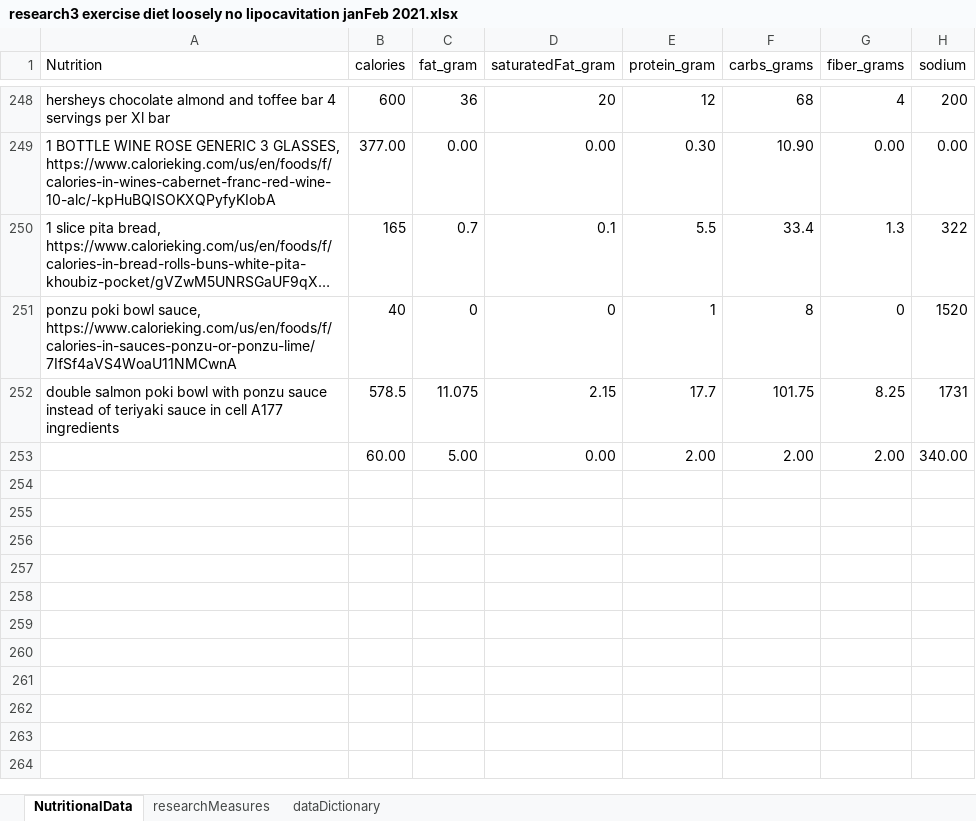
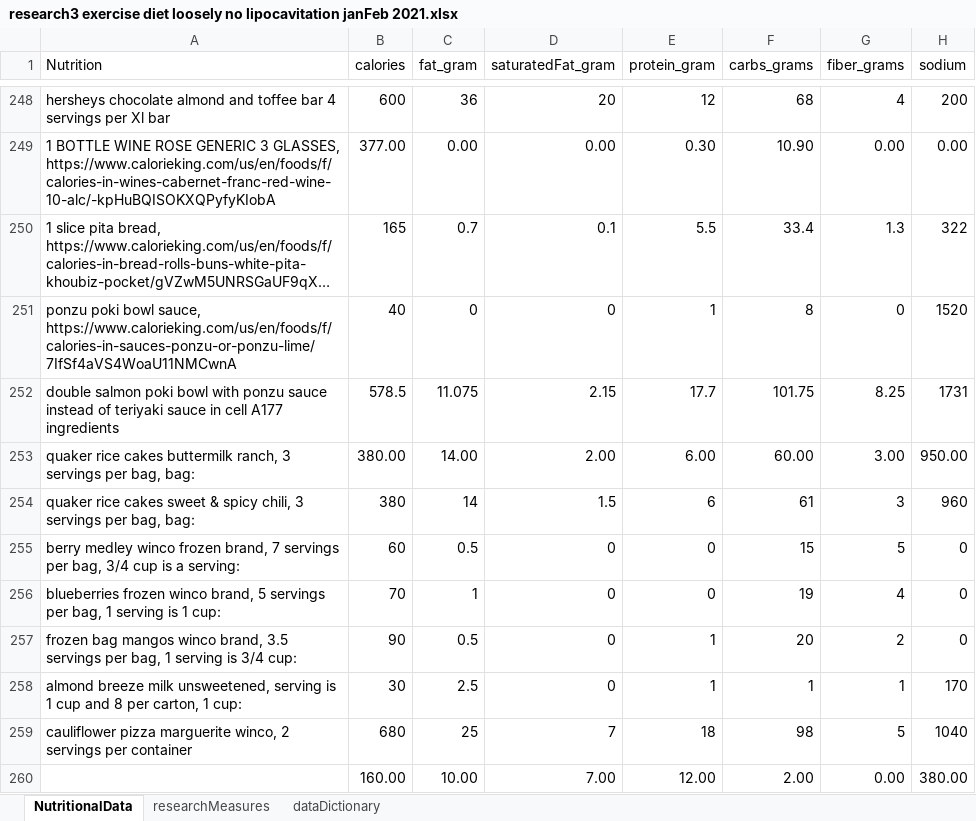
Before and after one commit to JanJanJan2018/lipocavitation-dieting-exercise-21-day-research, an Excel workbook: research3 exercise diet loosely no lipocavitation janFeb 2021.xlsx, sheet NutritionalData, drawn as a sheet; only a part is shown, gaps mark what is left out; long unchanged cells end in …; values as stored, in another font and other column widths than the file's, no borders; 1 other sheet too large or unreadable and not compared; removed rows and columns are numbered as before the commit, all else as after; the diff names each change by its address in the sheet, - before the commit and + after, or states it on an @@ line.

Commit message:
Add files via upload

```diff
--- a/research3 exercise diet loosely no lipocavitation janFeb 2021.xlsx (sheet NutritionalData)
+++ b/research3 exercise diet loosely no lipocavitation janFeb 2021.xlsx (sheet NutritionalData)
-row 253:  | 60.00 | 5.00 | 0.00 | 2.00 | 2.00 | 2.00 | 340.00
+row 253: quaker rice cakes buttermilk ranch, 3 servings per bag, bag: | 380.00 | 14.00 | 2.00 | 6.00 | 60.00 | 3.00 | 950.00
+row 254: quaker rice cakes sweet & spicy chili, 3 servings per bag, bag: | 380 | 14 | 1.5 | 6 | 61 | 3 | 960
+row 255: berry medley winco frozen brand, 7 servings per bag, 3/4 cup is a serving: | 60 | 0.5 | 0 | 0 | 15 | 5 | 0
+row 256: blueberries frozen winco brand, 5 servings per bag, 1 serving is 1 cup: | 70 | 1 | 0 | 0 | 19 | 4 | 0
+row 257: frozen bag mangos winco brand, 3.5 servings per bag, 1 serving is 3/4 cup: | 90 | 0.5 | 0 | 1 | 20 | 2 | 0
+row 258: almond breeze milk unsweetened, serving is 1 cup and 8 per carton, 1 cup: | 30 | 2.5 | 0 | 1 | 1 | 1 | 170
+row 259: cauliflower pizza marguerite winco, 2 servings per container | 680 | 25 | 7 | 18 | 98 | 5 | 1040
+row 260:  | 160.00 | 10.00 | 7.00 | 12.00 | 2.00 | 0.00 | 380.00
```
Also changed, not shown: sheet researchMeasures.
